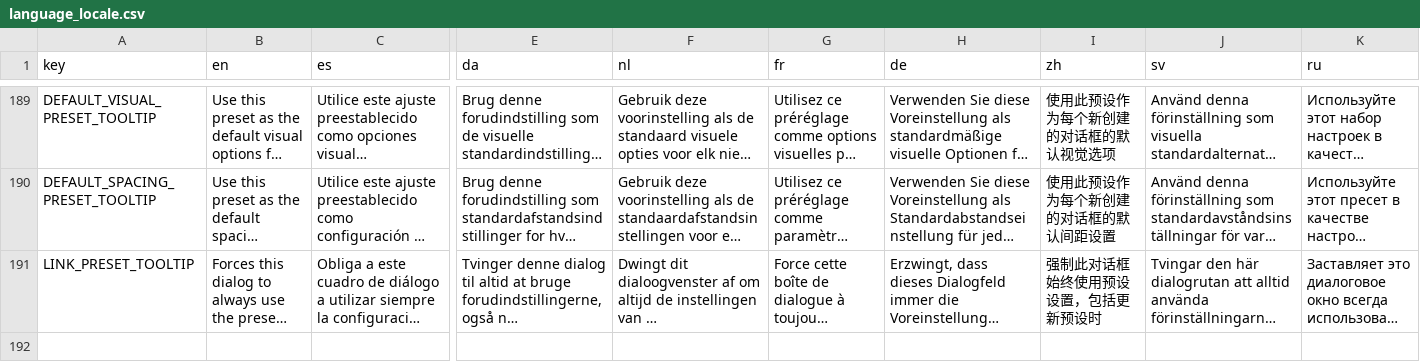
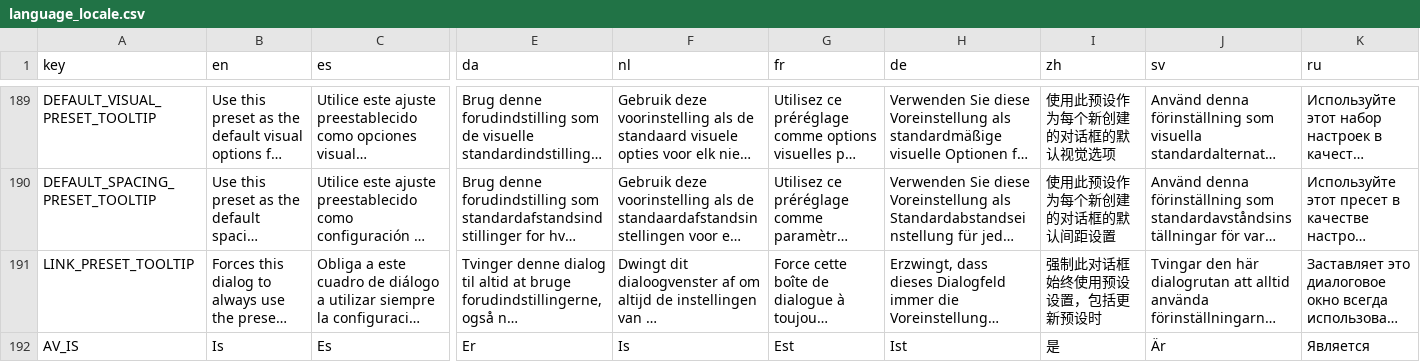
Before and after one commit to Yellow768/Yellows-Dialog-Editor, a CSV file: Assets/Translations/language_locale.csv, drawn as a sheet; only a part is shown, gaps mark what is left out; long unchanged cells end in …; rows hold the shown columns only; the diff covers the shown part only; the diff names each change by its address in the sheet, - before the commit and + after, or states it on an @@ line.

```diff
--- a/Assets/Translations/language_locale.csv
+++ b/Assets/Translations/language_locale.csv
+row 192: AV_IS | Is | Es | Er | Is | Est | Ist | 是 | Är | Является
```
Also changed, not shown: 1 added row and 3 edited cells elsewhere in this file, 23 other files.
